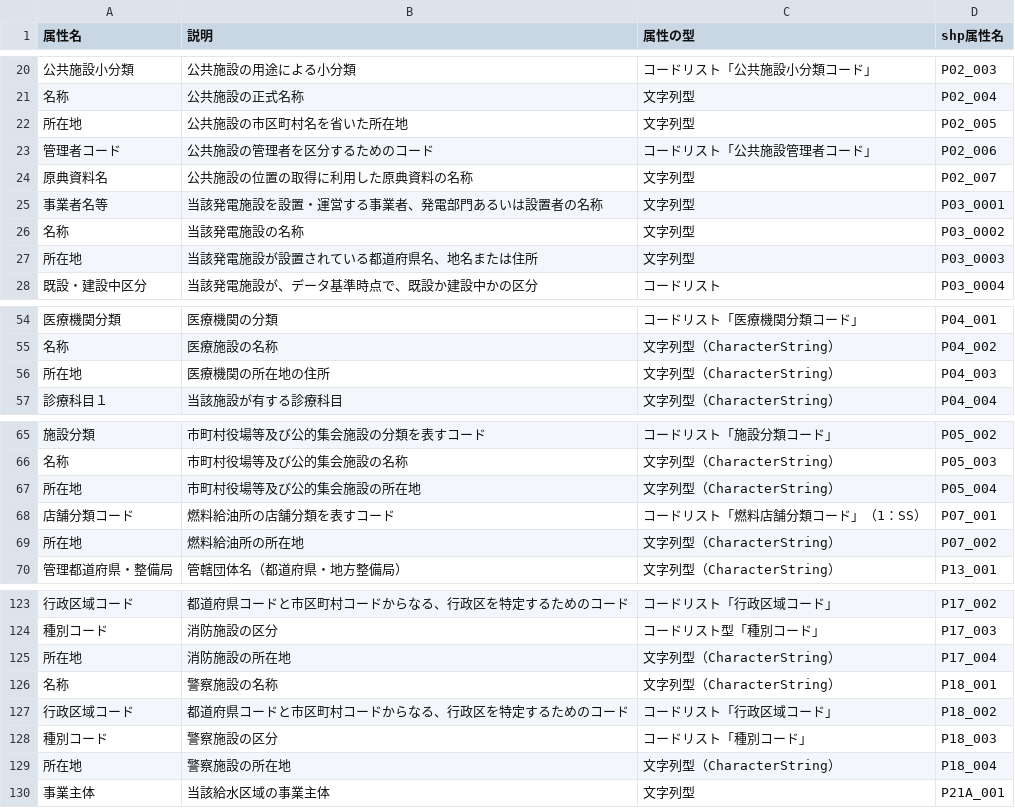
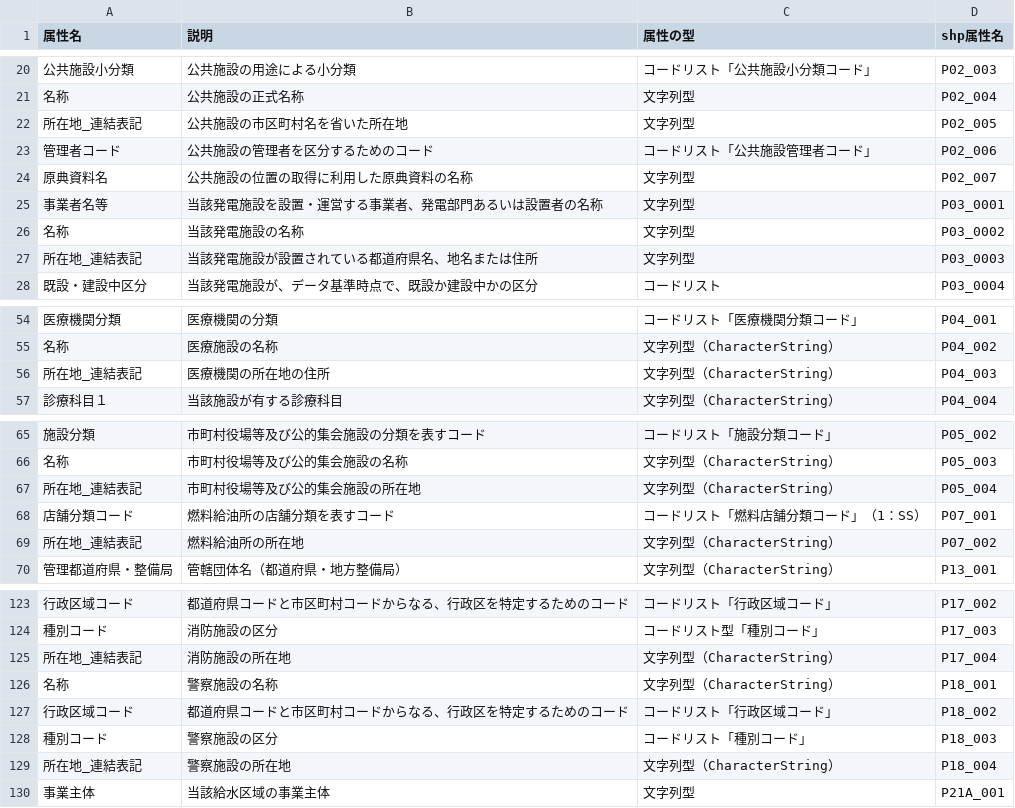
Before and after one commit to yamamoto-ryuzo/GIF_downloader, a CSV file: input_list/国土数値情報コード名称変換.csv, drawn as a sheet; only a part is shown, gaps mark what is left out; the diff covers the shown part only; the diff names each change by its address in the sheet, - before the commit and + after, or states it on an @@ line.

```diff
--- a/input_list/国土数値情報コード名称変換.csv
+++ b/input_list/国土数値情報コード名称変換.csv
-A22 (属性名): 所在地
+A22 (属性名): 所在地_連結表記
-A27 (属性名): 所在地
+A27 (属性名): 所在地_連結表記
-A56 (属性名): 所在地
+A56 (属性名): 所在地_連結表記
-A67 (属性名): 所在地
+A67 (属性名): 所在地_連結表記
-A69 (属性名): 所在地
+A69 (属性名): 所在地_連結表記
-A125 (属性名): 所在地
+A125 (属性名): 所在地_連結表記
-A129 (属性名): 所在地
+A129 (属性名): 所在地_連結表記
```
Also changed, not shown: 12 edited cells elsewhere in this file, 5 other files.
